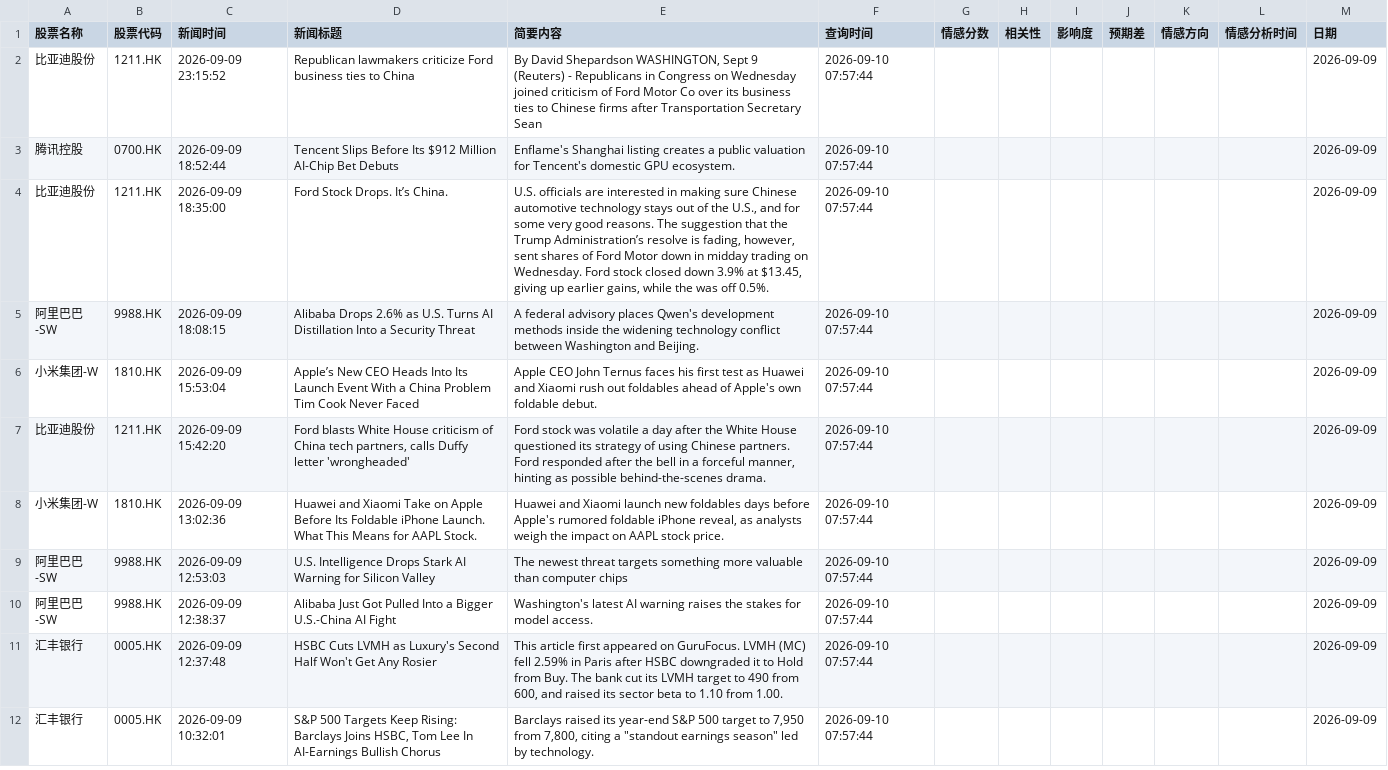
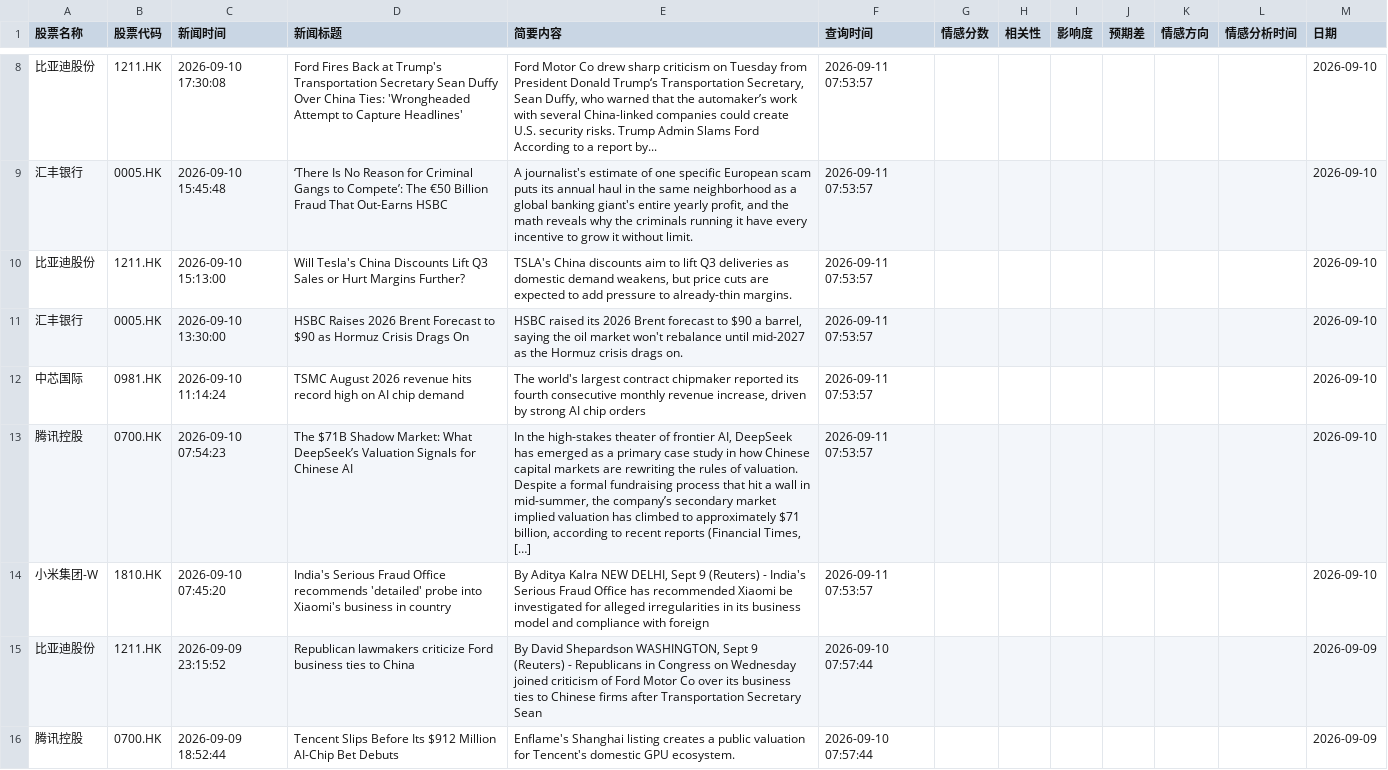
Before and after one commit to jia110/fortune, a CSV file: data/all_stock_news_records.csv, drawn as a sheet; only a part is shown, gaps mark what is left out; the shorter side is filled out with more unchanged rows; the diff covers the shown part only.

```diff
--- a/data/all_stock_news_records.csv
+++ b/data/all_stock_news_records.csv
@@ -2 +8,8 @@
+比亚迪股份,1211.HK,2026-09-10 17:30:08,Ford Fires Back at Trump's Transportation Secretary Sean Duffy Over China Ties: 'Wrongheaded Attempt to Capture Headlines',"Ford Motor Co drew sharp criticism on Tuesday from President Donald Trump‘s Transportation Secretary, Sean Duffy, who warned that the automaker’s work with several China-linked companies could create U.S. security risks. Trump Admin Slams Ford According to a report by...",2026-09-11 07:53:57,,,,,,,2026-09-10
+汇丰银行,0005.HK,2026-09-10 15:45:48,‘There Is No Reason for Criminal Gangs to Compete’: The €50 Billion Fraud That Out-Earns HSBC,"A journalist's estimate of one specific European scam puts its annual haul in the same neighborhood as a global banking giant's entire yearly profit, and the math reveals why the criminals running it have every incentive to grow it without limit.",2026-09-11 07:53:57,,,,,,,2026-09-10
+比亚迪股份,1211.HK,2026-09-10 15:13:00,Will Tesla's China Discounts Lift Q3 Sales or Hurt Margins Further?,"TSLA's China discounts aim to lift Q3 deliveries as domestic demand weakens, but price cuts are expected to add pressure to already-thin margins.",2026-09-11 07:53:57,,,,,,,2026-09-10
+汇丰银行,0005.HK,2026-09-10 13:30:00,HSBC Raises 2026 Brent Forecast to $90 as Hormuz Crisis Drags On,"HSBC raised its 2026 Brent forecast to $90 a barrel, saying the oil market won't rebalance until mid-2027 as the Hormuz crisis drags on.",2026-09-11 07:53:57,,,,,,,2026-09-10
+中芯国际,0981.HK,2026-09-10 11:14:24,TSMC August 2026 revenue hits record high on AI chip demand,"The world's largest contract chipmaker reported its fourth consecutive monthly revenue increase, driven by strong AI chip orders",2026-09-11 07:53:57,,,,,,,2026-09-10
+腾讯控股,0700.HK,2026-09-10 07:54:23,The $71B Shadow Market: What DeepSeek’s Valuation Signals for Chinese AI,"In the high-stakes theater of frontier AI, DeepSeek has emerged as a primary case study in how Chinese capital markets are rewriting the rules of valuation. Despite a formal fundraising process that hit a wall in mid-summer, the company’s secondary market implied valuation has climbed to approximately $71 billion, according to recent reports (Financial Times, […]",2026-09-11 07:53:57,,,,,,,2026-09-10
+小米集团-W,1810.HK,2026-09-10 07:45:20,India's Serious Fraud Office recommends 'detailed' probe into Xiaomi's business in country,"By Aditya Kalra NEW DELHI, Sept 9 (Reuters) - India's Serious Fraud Office has recommended Xiaomi be investigated for alleged irregularities in its business model and compliance with foreign",2026-09-11 07:53:57,,,,,,,2026-09-10
 比亚迪股份,1211.HK,2026-09-09 23:15:52,Republican lawmakers criticize Ford business ties to China,"By David Shepardson WASHINGTON, Sept 9 (Reuters) - Republicans in Congress on Wednesday joined criticism of Ford Motor Co over its business ties to Chinese firms after Transportation Secretary Sean",2026-09-10 07:57:44,,,,,,,2026-09-09
```
Also changed, not shown: 6 added rows and 97 moved rows elsewhere in this file.
